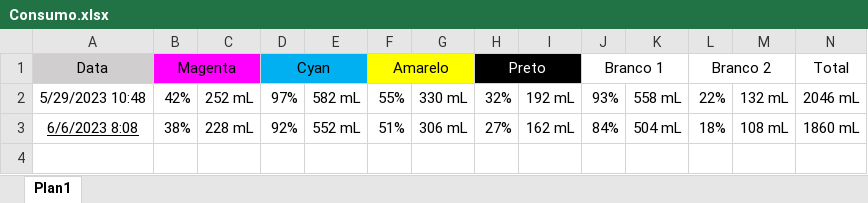
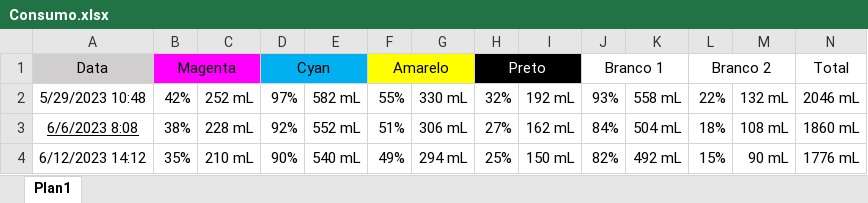
Before and after one commit to RodrigoRamone7/ConsumoDeTinta, an Excel workbook: Consumo.xlsx, sheet Plan1, drawn as a sheet; values as stored, in another font and other column widths than the file's, no borders; the diff names each change by its address in the sheet, - before the commit and + after, or states it on an @@ line.

Commit message:
Atualização da planilha

```diff
--- a/Consumo.xlsx (sheet Plan1)
+++ b/Consumo.xlsx (sheet Plan1)
+row 4: 6/12/2023 14:12 | 35% | 210 mL | 90% | 540 mL | 49% | 294 mL | 25% | 150 mL | 82% | 492 mL | 15% | 90 mL | 1776 mL
```
